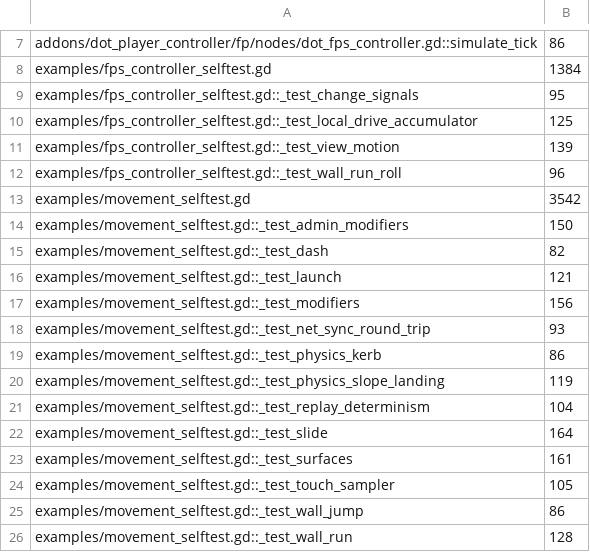
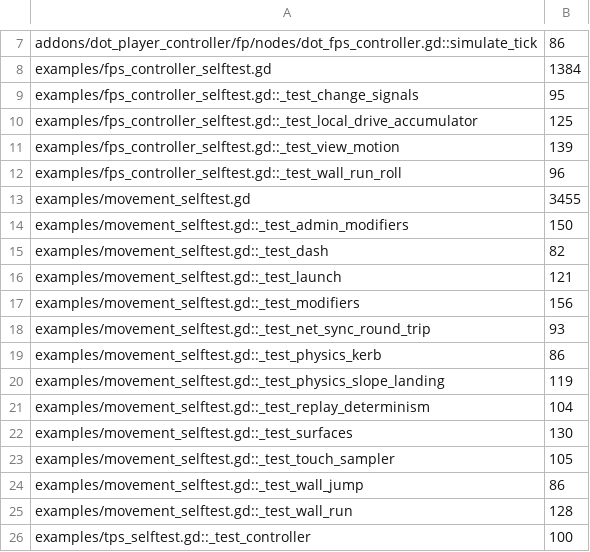
Before and after one commit to modcommunity/dot-player-controller, a TSV file: ci/efficiency/size.tsv, drawn as a sheet; only a part is shown, gaps mark what is left out; the shorter side is filled out with more unchanged rows.

```diff
--- a/ci/efficiency/size.tsv
+++ b/ci/efficiency/size.tsv
@@ -12,3 +12,3 @@ examples/fps_controller_selftest.gd::_test_view_motion	139
 examples/fps_controller_selftest.gd::_test_wall_run_roll	96
-examples/movement_selftest.gd	3542
+examples/movement_selftest.gd	3455
 examples/movement_selftest.gd::_test_admin_modifiers	150
@@ -21,4 +21,3 @@ examples/movement_selftest.gd::_test_physics_slope_landing	119
 examples/movement_selftest.gd::_test_replay_determinism	104
-examples/movement_selftest.gd::_test_slide	164
-examples/movement_selftest.gd::_test_surfaces	161
+examples/movement_selftest.gd::_test_surfaces	130
 examples/movement_selftest.gd::_test_touch_sampler	105
```
Also changed, not shown: 2 other files.
